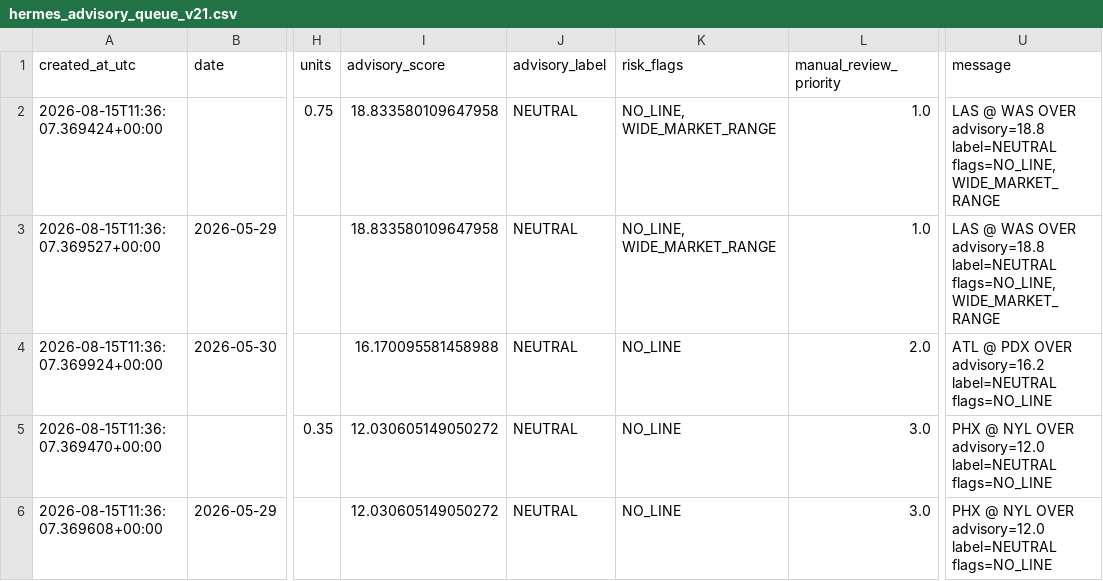
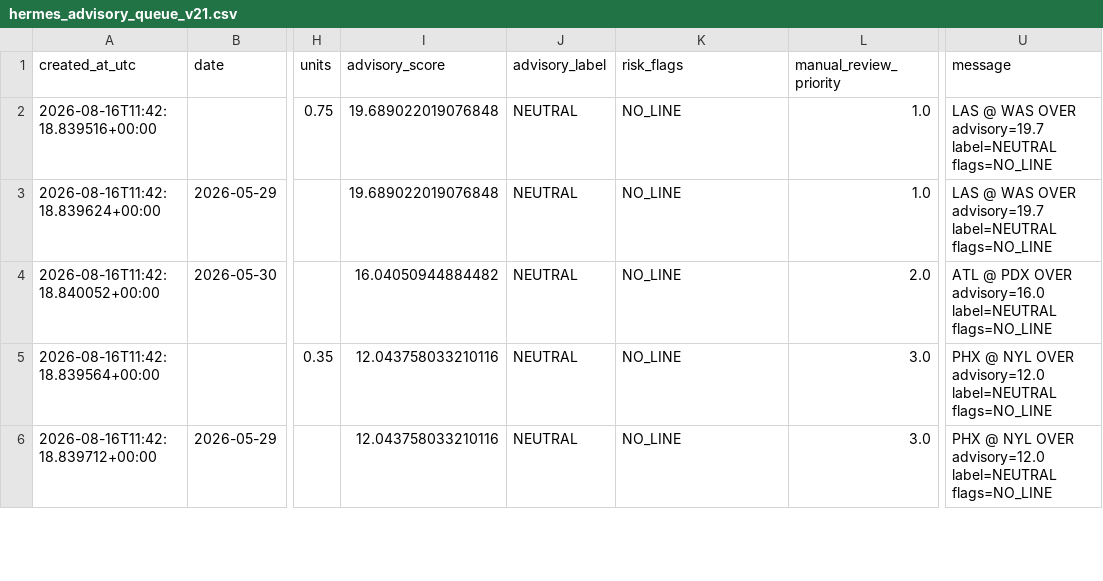
Before and after one commit to damoutinho11-art/wnba-edge-lab, a CSV file: wnba_outputs/hermes_advisory_queue_v21.csv, drawn as a sheet; only a part is shown, gaps mark what is left out; the diff covers the shown part only; the diff names each change by its address in the sheet, - before the commit and + after, or states it on an @@ line.

```diff
--- a/wnba_outputs/hermes_advisory_queue_v21.csv
+++ b/wnba_outputs/hermes_advisory_queue_v21.csv
-A2 (created_at_utc): 2026-08-15T11:36:07.369424+00:00
+A2 (created_at_utc): 2026-08-16T11:42:18.839516+00:00
-I2:I3 (advisory_score): 18.833580109647958
+I2:I3 (advisory_score): 19.689022019076848
-K2:K3 (risk_flags): NO_LINE, WIDE_MARKET_RANGE
+K2:K3 (risk_flags): NO_LINE
-U2:U3 (message): …WAS OVER advisory=18.8 label=NEUTRAL flags=NO_LINE, WIDE_MARKET_RANGE
+U2:U3 (message): …WAS OVER advisory=19.7 label=NEUTRAL flags=NO_LINE
-A3 (created_at_utc): 2026-08-15T11:36:07.369527+00:00
+A3 (created_at_utc): 2026-08-16T11:42:18.839624+00:00
-A4 (created_at_utc): 2026-08-15T11:36:07.369924+00:00
+A4 (created_at_utc): 2026-08-16T11:42:18.840052+00:00
-I4 (advisory_score): 16.170095581458988
+I4 (advisory_score): 16.04050944884482
-U4 (message): …PDX OVER advisory=16.2 label=NEUTRAL flags=NO_LINE
+U4 (message): …PDX OVER advisory=16.0 label=NEUTRAL flags=NO_LINE
-A5 (created_at_utc): 2026-08-15T11:36:07.369470+00:00
+A5 (created_at_utc): 2026-08-16T11:42:18.839564+00:00
-I5:I6 (advisory_score): 12.030605149050272
+I5:I6 (advisory_score): 12.043758033210116
-A6 (created_at_utc): 2026-08-15T11:36:07.369608+00:00
+A6 (created_at_utc): 2026-08-16T11:42:18.839712+00:00
```
Also changed, not shown: 1 removed row and 34 edited cells elsewhere in this file, wnba_outputs/game_model_features_v21.csv, wnba_outputs/market_features_v21.csv, 39 other files.
